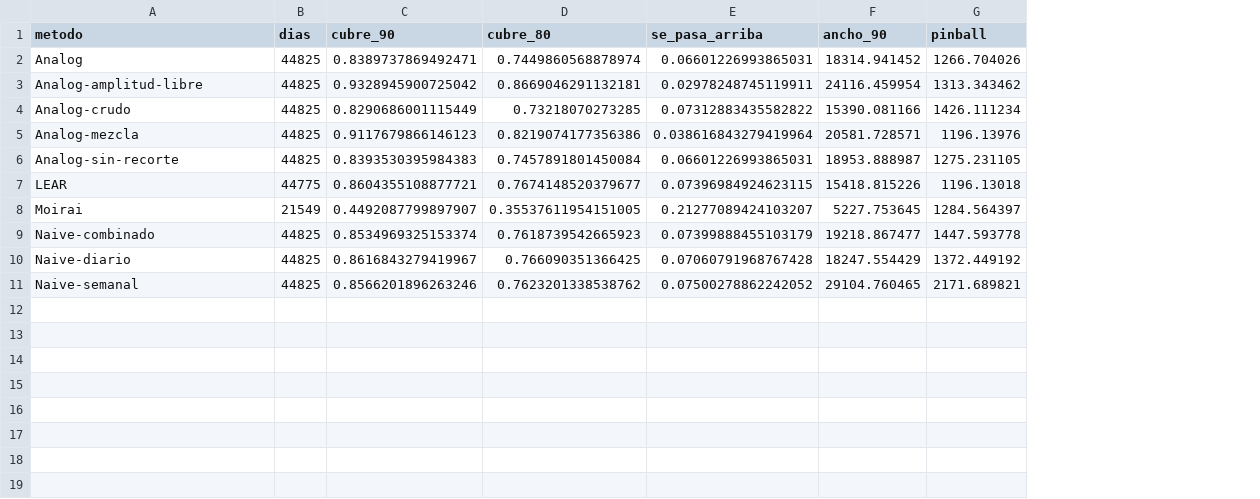
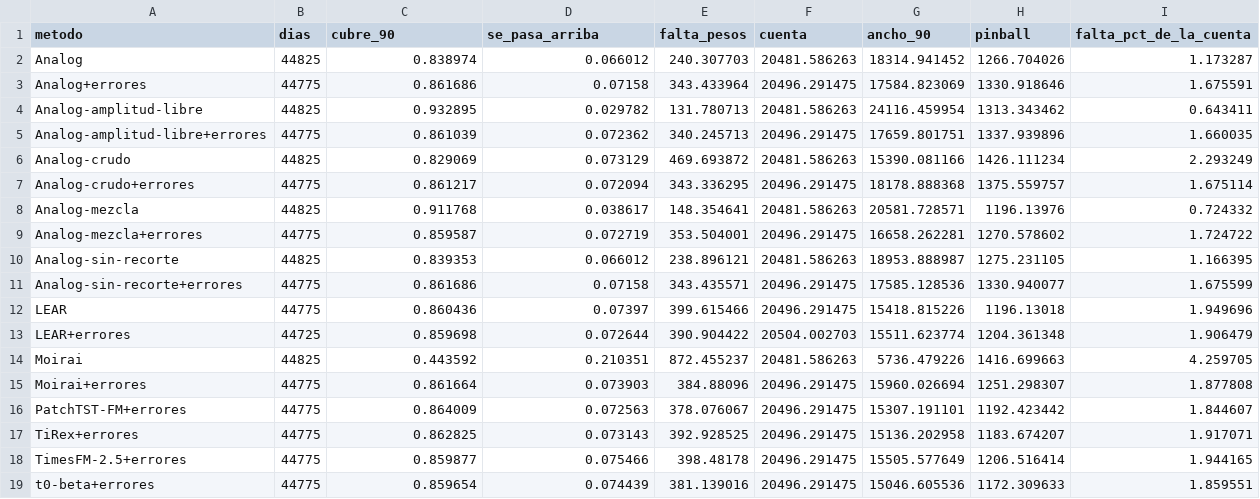
Before and after one commit to urieliram/analog_probabilistic, a CSV file: results/costo_diario.csv, drawn as a sheet; removed rows and columns are numbered as before the commit, all else as after; the diff names each change by its address in the sheet, - before the commit and + after, or states it on an @@ line.

Commit message:
experimentos: curva en tau de la cuenta del dia y demostracion del dilema del pronosticador
curva_tau.py califica la cuenta del dia con la pinball en 19 niveles, la CRPS
ponderada por cuantiles con cinco pesos fijados antes de calcular, y un control
con 60 escenarios para los metodos que traen mas. dilema.py muestra que medir la
cobertura en los dias que resultaron caros reprueba incluso a un pronosticador
perfecto, y la reemplaza por la agrupacion por el ultimo dia conocido al decidir.
La prueba pareada suma por dia de decision, para que un decil no pese igual un
dia con una zona que uno con veinte.

```diff
--- a/results/costo_diario.csv
+++ b/results/costo_diario.csv
-column D (cubre_80), rows 2-8: 0.7449860568878974 | 0.8669046291132181 | 0.73218070273285 | 0.8219074177356386 | 0.7457891801450084 | 0.7674148520379677 | 0.35537611954151005
+column E (falta_pesos), row 2: 240.307703; row 4: 131.780713; row 6: 469.693872; row 8: 148.354641; row 10: 238.896121; row 12: 399.615466; row 14: 872.455237
+column F (cuenta), row 2: 20481.586263; row 4: 20481.586263; row 6: 20481.586263; row 8: 20481.586263; row 10: 20481.586263; row 12: 20496.291475; row 14: 20481.586263
+column I (falta_pct_de_la_cuenta), row 2: 1.173287; row 4: 0.643411; row 6: 2.293249; row 8: 0.724332; row 10: 1.166395; row 12: 1.949696; row 14: 4.259705
-C2 (cubre_90): 0.8389737869492471
+C2 (cubre_90): 0.838974
-D2 (se_pasa_arriba): 0.06601226993865031
+D2 (se_pasa_arriba): 0.066012
+row 3: Analog+errores | 44775 | 0.861686 | 0.07158 | 343.433964 | 20496.291475 | 17584.823069 | 1330.918646 | 1.675591
-C4 (cubre_90): 0.9328945900725042
+C4 (cubre_90): 0.932895
-D4 (se_pasa_arriba): 0.02978248745119911
+D4 (se_pasa_arriba): 0.029782
+row 5: Analog-amplitud-libre+errores | 44775 | 0.861039 | 0.072362 | 340.245713 | 20496.291475 | 17659.801751 | 1337.939896 | 1.660035
-C6 (cubre_90): 0.8290686001115449
+C6 (cubre_90): 0.829069
-D6 (se_pasa_arriba): 0.07312883435582822
+D6 (se_pasa_arriba): 0.073129
+row 7: Analog-crudo+errores | 44775 | 0.861217 | 0.072094 | 343.336295 | 20496.291475 | 18178.888368 | 1375.559757 | 1.675114
-C8 (cubre_90): 0.9117679866146123
+C8 (cubre_90): 0.911768
-D8 (se_pasa_arriba): 0.038616843279419964
+D8 (se_pasa_arriba): 0.038617
+row 9: Analog-mezcla+errores | 44775 | 0.859587 | 0.072719 | 353.504001 | 20496.291475 | 16658.262281 | 1270.578602 | 1.724722
-C10 (cubre_90): 0.8393530395984383
+C10 (cubre_90): 0.839353
-D10 (se_pasa_arriba): 0.06601226993865031
+D10 (se_pasa_arriba): 0.066012
+row 11: Analog-sin-recorte+errores | 44775 | 0.861686 | 0.07158 | 343.435571 | 20496.291475 | 17585.128536 | 1330.940077 | 1.675599
-C12 (cubre_90): 0.8604355108877721
+C12 (cubre_90): 0.860436
-D12 (se_pasa_arriba): 0.07396984924623115
+D12 (se_pasa_arriba): 0.07397
+row 13: LEAR+errores | 44725 | 0.859698 | 0.072644 | 390.904422 | 20504.002703 | 15511.623774 | 1204.361348 | 1.906479
-B14 (dias): 21549
+B14 (dias): 44825
-C14 (cubre_90): 0.4492087799897907
+C14 (cubre_90): 0.443592
-D14 (se_pasa_arriba): 0.21277089424103207
+D14 (se_pasa_arriba): 0.210351
-G14 (ancho_90): 5227.753645
+G14 (ancho_90): 5736.479226
-H14 (pinball): 1284.564397
+H14 (pinball): 1416.699663
-row 9: Naive-combinado | 44825 | 0.8534969325153374 | 0.7618739542665923 | 0.07399888455103179 | 19218.867477 | 1447.593778
-row 10: Naive-diario | 44825 | 0.8616843279419967 | 0.766090351366425 | 0.07060791968767428 | 18247.554429 | 1372.449192
-row 11: Naive-semanal | 44825 | 0.8566201896263246 | 0.7623201338538762 | 0.07500278862242052 | 29104.760465 | 2171.689821
+row 15: Moirai+errores | 44775 | 0.861664 | 0.073903 | 384.88096 | 20496.291475 | 15960.026694 | 1251.298307 | 1.877808
+row 16: PatchTST-FM+errores | 44775 | 0.864009 | 0.072563 | 378.076067 | 20496.291475 | 15307.191101 | 1192.423442 | 1.844607
+row 17: TiRex+errores | 44775 | 0.862825 | 0.073143 | 392.928525 | 20496.291475 | 15136.202958 | 1183.674207 | 1.917071
+row 18: TimesFM-2.5+errores | 44775 | 0.859877 | 0.075466 | 398.48178 | 20496.291475 | 15505.577649 | 1206.516414 | 1.944165
+row 19: t0-beta+errores | 44775 | 0.859654 | 0.074439 | 381.139016 | 20496.291475 | 15046.605536 | 1172.309633 | 1.859551
```
Also changed, not shown: results/coherencia_trayectorias.csv, 10 other files.
